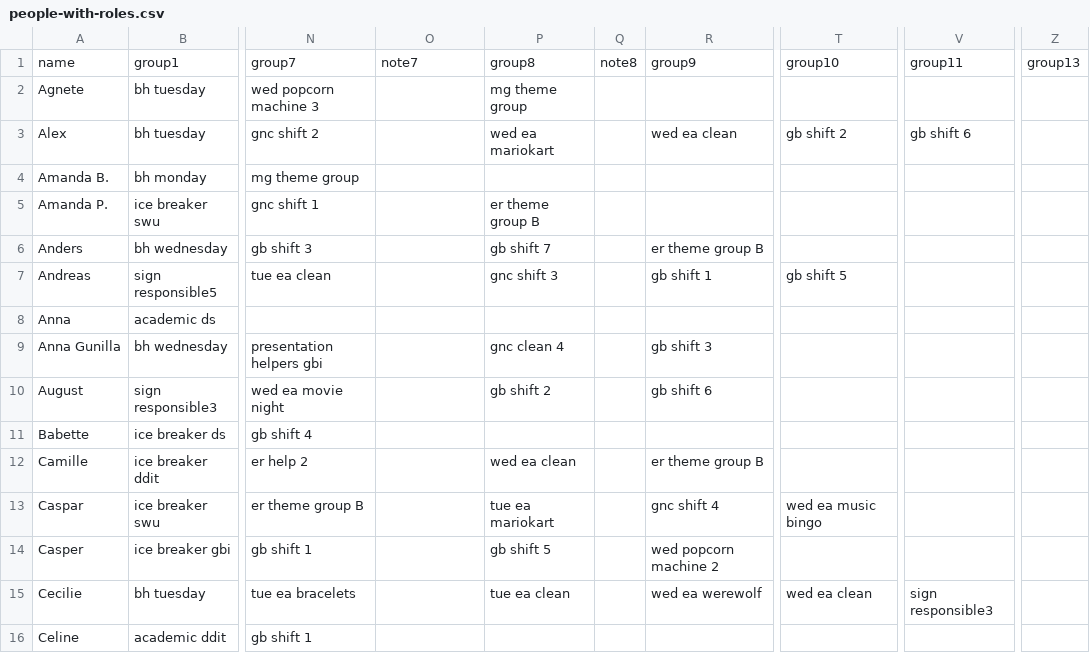
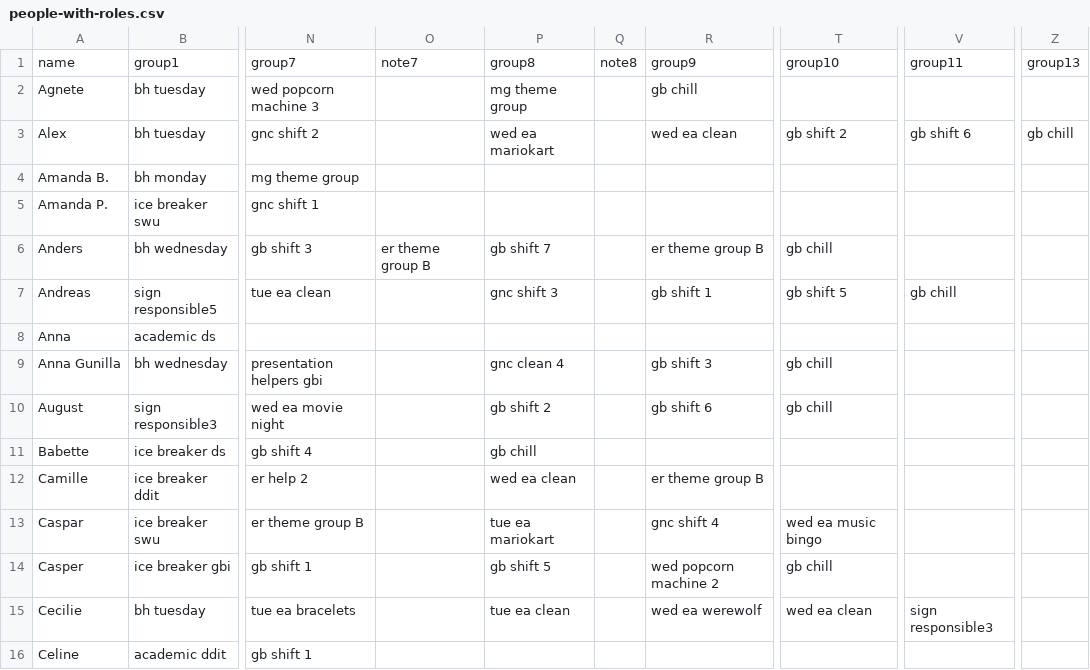
Before and after one commit to NaddiNadja/studystart-schedule-2023, a CSV file: resources/people-with-roles.csv, drawn as a sheet; only a part is shown, gaps mark what is left out; the diff covers the shown part only; the diff names each change by its address in the sheet, - before the commit and + after, or states it on an @@ line.

```diff
--- a/resources/people-with-roles.csv
+++ b/resources/people-with-roles.csv
-R2: (empty)
+R2: gb chill
-Z3: (empty)
+Z3: gb chill
-P5: er theme group B
+P5: (empty)
-O6: (empty)
+O6: er theme group B
-T6: (empty)
+T6: gb chill
-V7: (empty)
+V7: gb chill
-T9:T10: (empty)
+T9:T10: gb chill
-P11: (empty)
+P11: gb chill
-T14: (empty)
+T14: gb chill
```
Also changed, not shown: 34 edited cells elsewhere in this file, resources/roles-with-shifts.csv.
